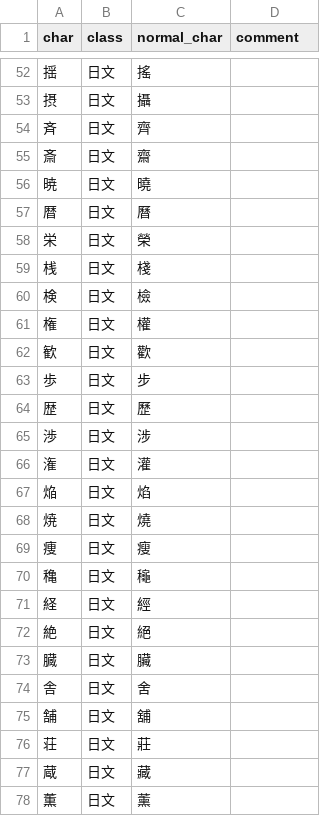
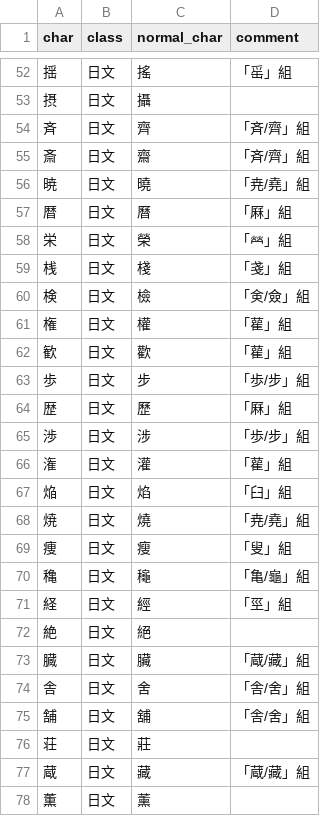
Before and after one commit to CanCLID/rime-cantonese-upstream, a CSV file: variant.csv, drawn as a sheet; only a part is shown, gaps mark what is left out; the diff covers the shown part only.

```diff
--- a/variant.csv
+++ b/variant.csv
@@ -52,27 +52,27 @@ char,class,normal_char,comment
-揺,日文,搖,
+揺,日文,搖,「䍃」組
 摂,日文,攝,
-斉,日文,齊,
-斎,日文,齋,
-暁,日文,曉,
-暦,日文,曆,
-栄,日文,榮,
-桟,日文,棧,
-検,日文,檢,
-権,日文,權,
-歓,日文,歡,
-歩,日文,步,
-歴,日文,歷,
-渉,日文,涉,
-潅,日文,灌,
-焔,日文,焰,
-焼,日文,燒,
-痩,日文,瘦,
-穐,日文,龝,
-経,日文,經,
+斉,日文,齊,「斉/齊」組
+斎,日文,齋,「斉/齊」組
+暁,日文,曉,「尭/堯」組
+暦,日文,曆,「厤」組
+栄,日文,榮,「𤇾」組
+桟,日文,棧,「戔」組
+検,日文,檢,「㑒/僉」組
+権,日文,權,「雚」組
+歓,日文,歡,「雚」組
+歩,日文,步,「歩/步」組
+歴,日文,歷,「厤」組
+渉,日文,涉,「歩/步」組
+潅,日文,灌,「雚」組
+焔,日文,焰,「臼」組
+焼,日文,燒,「尭/堯」組
+痩,日文,瘦,「叟」組
+穐,日文,龝,「亀/龜」組
+経,日文,經,「巠」組
 絶,日文,絕,
-臓,日文,臟,
-舎,日文,舍,
-舗,日文,舖,
+臓,日文,臟,「蔵/藏」組
+舎,日文,舍,「舎/舍」組
+舗,日文,舖,「舎/舍」組
 荘,日文,莊,
-蔵,日文,藏,
+蔵,日文,藏,「蔵/藏」組
 薫,日文,薰,
```
Also changed, not shown: 6 added rows and 134 edited cells elsewhere in this file, 1 other file.
